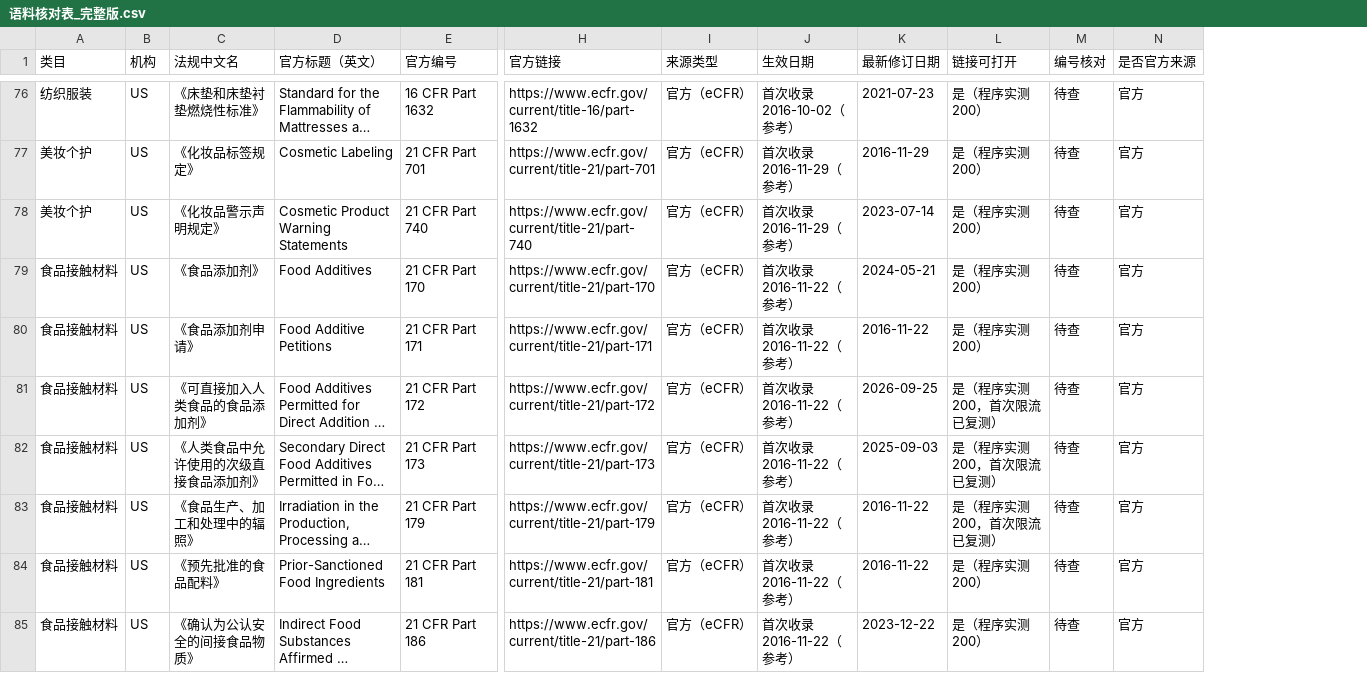
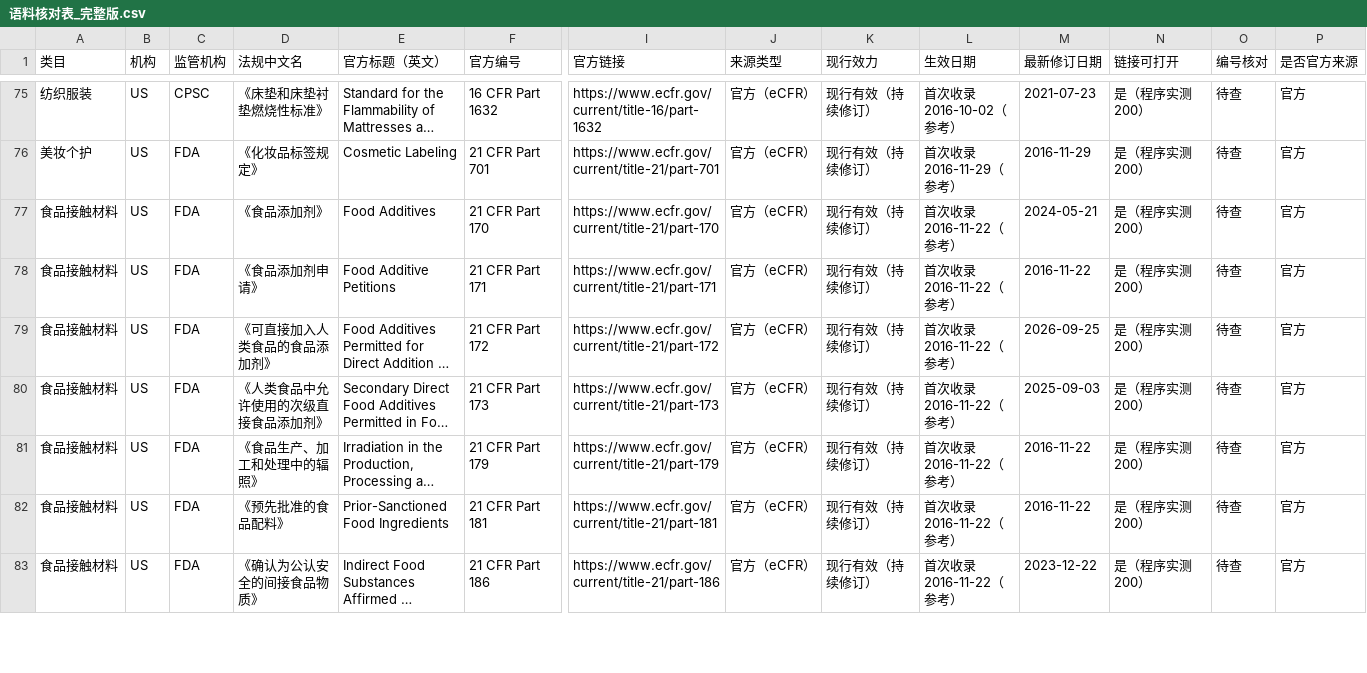
Before and after one commit to cristiano138/Chinese-Enterprises-Going-Global-Radar, a CSV file: data/语料核对表_完整版.csv, drawn as a sheet; only a part is shown, gaps mark what is left out; long unchanged cells end in …; removed rows and columns are numbered as before the commit, all else as after; rows hold the shown columns only; the diff covers the shown part only; the diff names each change by its address in the sheet, - before the commit and + after, or states it on an @@ line.

```diff
--- a/data/语料核对表_完整版.csv
+++ b/data/语料核对表_完整版.csv
+column C (监管机构), rows 75-83: CPSC | FDA | FDA | FDA | FDA | FDA | FDA | FDA | FDA
+column K (现行效力), rows 75-83: all 现行有效（持续修订）
-row 78: 美妆个护 | US | 《化妆品警示声明规定》 | Cosmetic Product Warning Statements | 21 CFR Part 740 | https://www.ecfr.gov/current/title-21/part-740 | 官方（eCFR） | 首次收录 2016-11-29（参考） | 2023-07-14 | 是（程序实测 200） | 待查 | 官方
-N79:N81 (链接可打开): 是（程序实测 200，首次限流已复测）
+N79:N81 (链接可打开): 是（程序实测 200）
```
Also changed, not shown: 1 removed row and 118 edited cells elsewhere in this file, data/eu_regulations.csv, data/us_regulations.csv, 37 other files.
